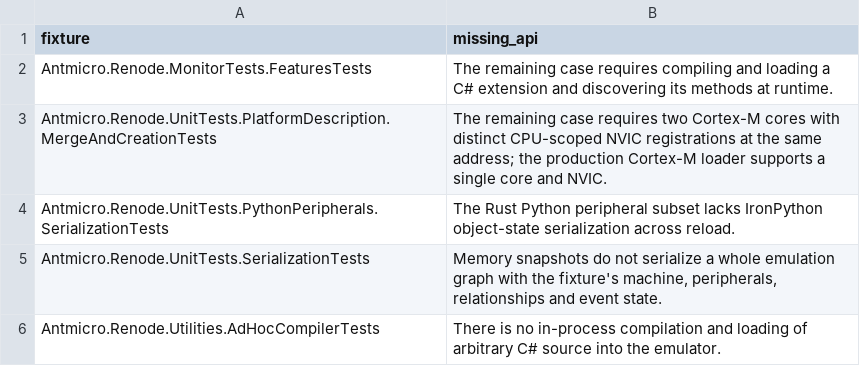
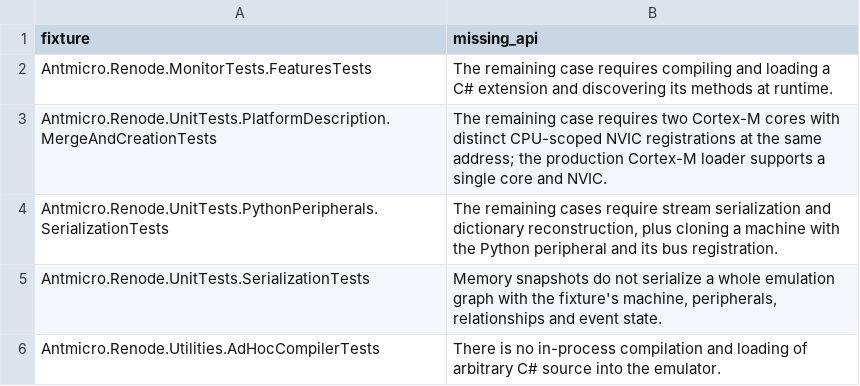
Before and after one commit to Koukyosyumei/penv, a TSV file: scripts/upstream/nunit_gaps.tsv, drawn as a sheet.

```diff
--- a/scripts/upstream/nunit_gaps.tsv
+++ b/scripts/upstream/nunit_gaps.tsv
@@ -3,3 +3,3 @@ Antmicro.Renode.MonitorTests.FeaturesTests	The remaining case requires compiling
 Antmicro.Renode.UnitTests.PlatformDescription.MergeAndCreationTests	The remaining case requires two Cortex-M cores with distinct CPU-scoped NVIC registrations at the same address; the production Cortex-M loader supports a single core and NVIC.
-Antmicro.Renode.UnitTests.PythonPeripherals.SerializationTests	The Rust Python peripheral subset lacks IronPython object-state serialization across reload.
+Antmicro.Renode.UnitTests.PythonPeripherals.SerializationTests	The remaining cases require stream serialization and dictionary reconstruction, plus cloning a machine with the Python peripheral and its bus registration.
 Antmicro.Renode.UnitTests.SerializationTests	Memory snapshots do not serialize a whole emulation graph with the fixture's machine, peripherals, relationships and event state.
```
Also changed, not shown: docs/nunit-evidence/port-progress.tsv, scripts/upstream/nunit_cases.tsv, 6 other files.
